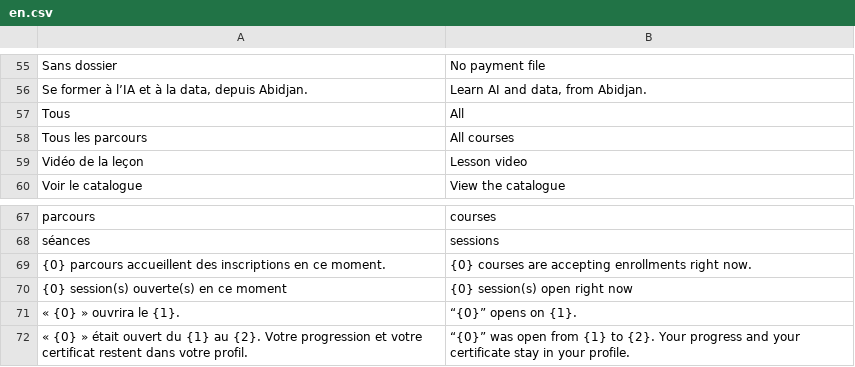
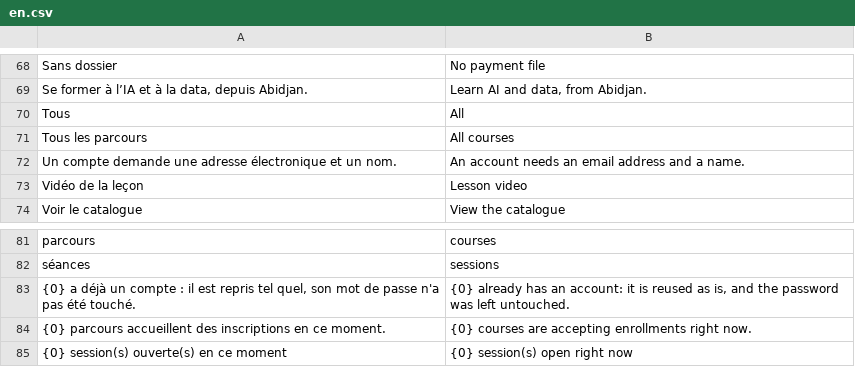
Before and after one commit to Couldevlop/openlab-academy, a CSV file: apps/openlab_academy/openlab_academy/translations/en.csv, drawn as a sheet; only a part is shown, gaps mark what is left out; the shorter side is filled out with more unchanged rows; the diff covers the shown part only; the diff names each change by its address in the sheet, - before the commit and + after, or states it on an @@ line.

Commit message:
feat(academy): creer un compte apprenant depuis l'administration
Les tests utilisateurs butaient sur la naissance du compte. Frappe sait creer
un utilisateur, mais le compte ne ainsi attend un courriel de bienvenue pour
choisir son mot de passe, et les comptes d'envoi de production ne sont pas en
service : le compte naissait inutilisable. Il nait desormais actif, avec un mot
de passe connu, depuis l'ecran « Inscrits et gratuites » du parcours.

Deux refus delibres. Rejoue sur un compte existant, le point d'entree le rend
tel quel sans toucher au mot de passe : une reinitialisation silencieuse ferait
perdre son acces a quelqu'un, et ce n'est pas un outil de depannage. Et le mot
de passe n'est rendu que lorsqu'il a ete tire ici, une seule fois : celui que
l'administrateur a choisi, il le connait deja, et le renvoyer ne ferait que
l'exposer dans une reponse d'API et dans l'historique du navigateur.

La suspension des inscriptions publiques ne descend pas dans ce chemin, et
c'est voulu : elle vit dans le cas d'usage du site, que l'administration
n'emprunte pas. Sans cela aucun test utilisateur ne serait possible pendant la
suspension.

La table des couts est refaite depuis l'execution complete 44917260930 : la
valeur provisoire posee pour le nouveau module cede la place a sa mesure, 17 s.

```diff
--- a/apps/openlab_academy/openlab_academy/translations/en.csv
+++ b/apps/openlab_academy/openlab_academy/translations/en.csv
+row 72: Un compte demande une adresse électronique et un nom. | An account needs an email address and a name.
+row 83: {0} a déjà un compte : il est repris tel quel, son mot de passe n'a pas été touché. | {0} already has an account: it is reused as is, and the password was left untouched.
```
Also changed, not shown: 13 added rows elsewhere in this file, 4 other files.
